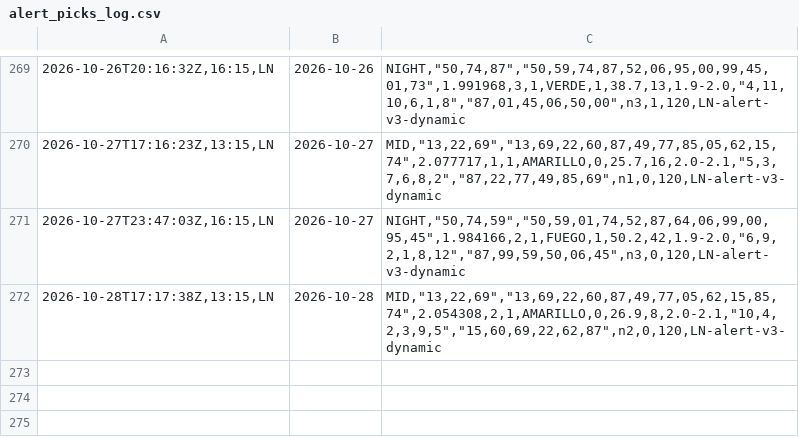
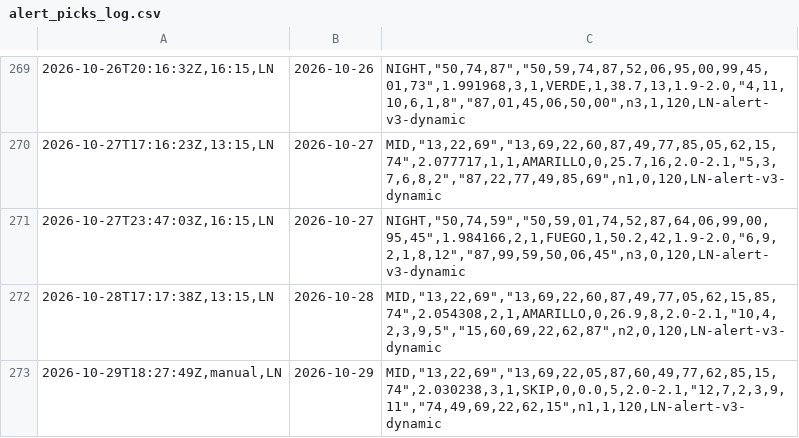
Before and after one commit to carbosota1/LOTERIA-NACIONAL-2, a CSV file: data/alert_picks_log.csv, drawn as a sheet; only a part is shown, gaps mark what is left out; the diff names each change by its address in the sheet, - before the commit and + after, or states it on an @@ line.

Commit message:
Alert update (picks/perf logs)

```diff
--- a/data/alert_picks_log.csv
+++ b/data/alert_picks_log.csv
+row 273: 2026-10-29T18:27:49Z,manual,LN | 2026-10-29 | MID,"13,22,69","13,69,22,05,87,60,49,77,62,85,15,74",2.030238,3,1,SKIP,0,0.0,5,2.0-2.1,"12,7,2,3,9,11","74,49,69,22,62,15",n1,1,120,LN-alert-v3-dynamic
```
